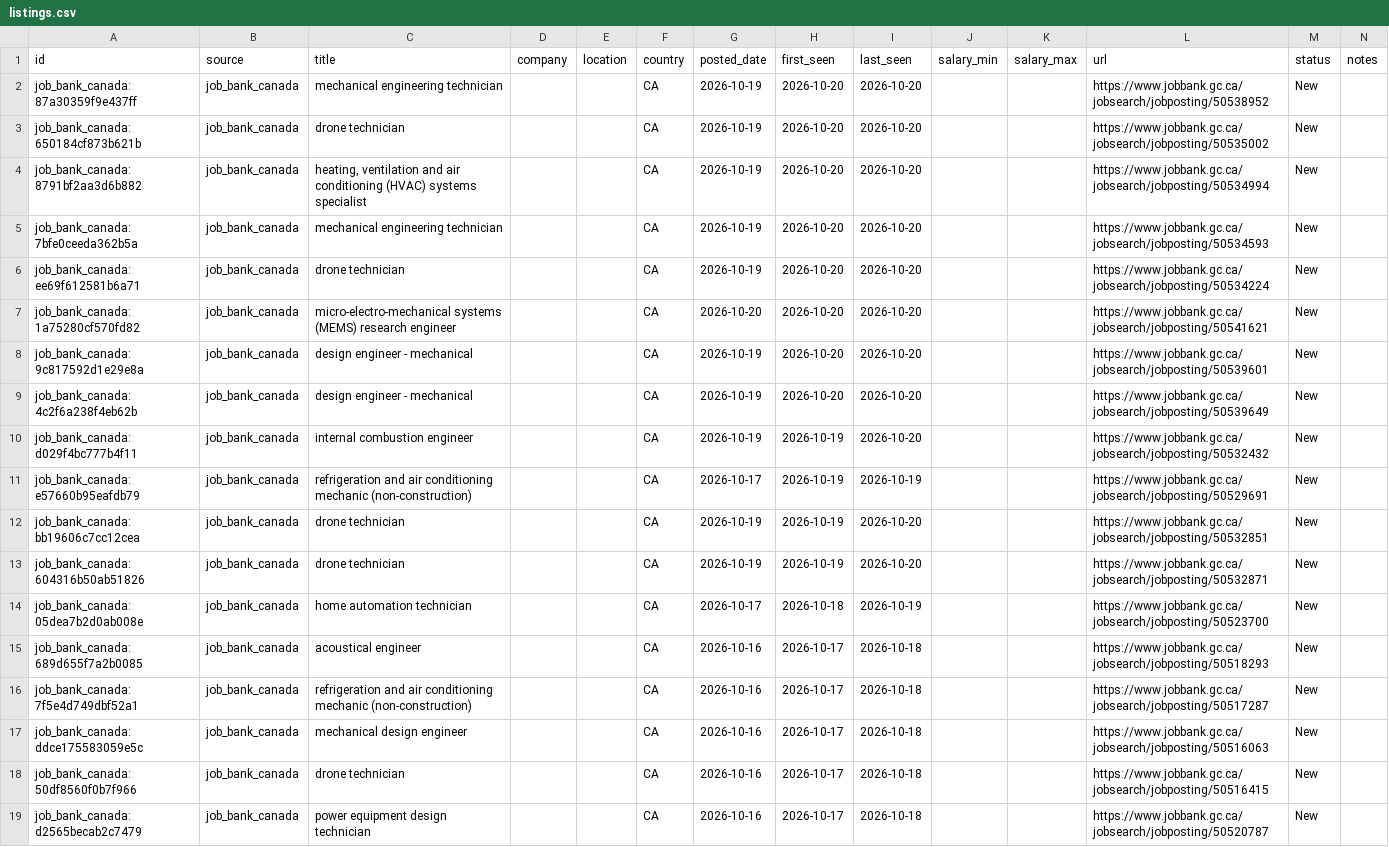
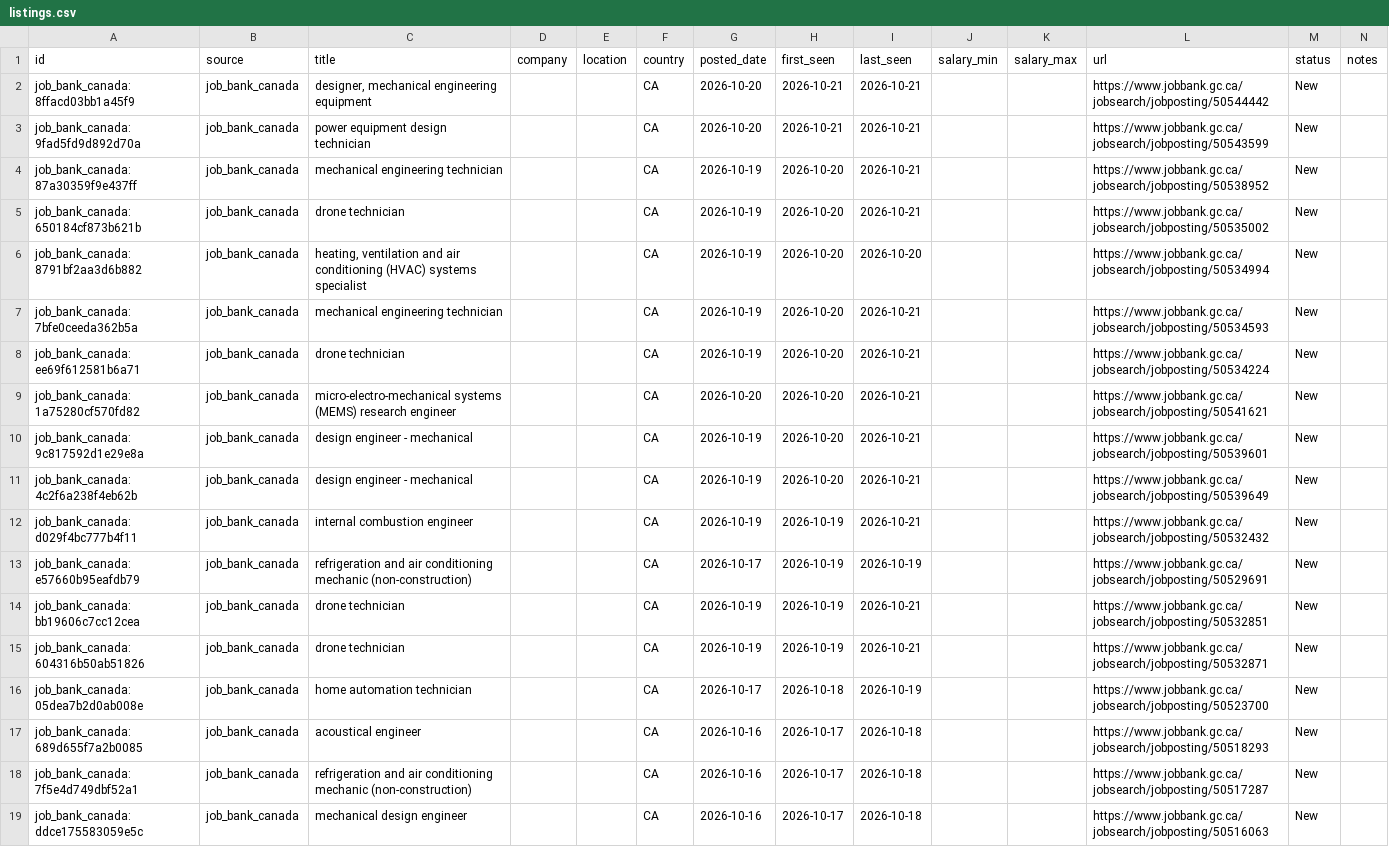
Before and after one commit to kprana976/Claude-resume, a CSV file: docs/listings.csv, drawn as a sheet; only a part is shown; the shorter side is filled out with more unchanged rows.

```diff
--- a/docs/listings.csv
+++ b/docs/listings.csv
@@ -1,14 +1,16 @@
 id,source,title,company,location,country,posted_date,first_seen,last_seen,salary_min,salary_max,url,status,notes
-job_bank_canada:87a30359f9e437ff,job_bank_canada,mechanical engineering technician,,,CA,2026-10-19,2026-10-20,2026-10-20,,,https://www.jobbank.gc.ca/jobsearch/jobposting/50538952,New,
-job_bank_canada:650184cf873b621b,job_bank_canada,drone technician,,,CA,2026-10-19,2026-10-20,2026-10-20,,,https://www.jobbank.gc.ca/jobsearch/jobposting/50535002,New,
+job_bank_canada:8ffacd03bb1a45f9,job_bank_canada,"designer, mechanical engineering equipment",,,CA,2026-10-20,2026-10-21,2026-10-21,,,https://www.jobbank.gc.ca/jobsearch/jobposting/50544442,New,
+job_bank_canada:9fad5fd9d892d70a,job_bank_canada,power equipment design technician,,,CA,2026-10-20,2026-10-21,2026-10-21,,,https://www.jobbank.gc.ca/jobsearch/jobposting/50543599,New,
+job_bank_canada:87a30359f9e437ff,job_bank_canada,mechanical engineering technician,,,CA,2026-10-19,2026-10-20,2026-10-21,,,https://www.jobbank.gc.ca/jobsearch/jobposting/50538952,New,
+job_bank_canada:650184cf873b621b,job_bank_canada,drone technician,,,CA,2026-10-19,2026-10-20,2026-10-21,,,https://www.jobbank.gc.ca/jobsearch/jobposting/50535002,New,
 job_bank_canada:8791bf2aa3d6b882,job_bank_canada,"heating, ventilation and air conditioning (HVAC) systems specialist",,,CA,2026-10-19,2026-10-20,2026-10-20,,,https://www.jobbank.gc.ca/jobsearch/jobposting/50534994,New,
-job_bank_canada:7bfe0ceeda362b5a,job_bank_canada,mechanical engineering technician,,,CA,2026-10-19,2026-10-20,2026-10-20,,,https://www.jobbank.gc.ca/jobsearch/jobposting/50534593,New,
-job_bank_canada:ee69f612581b6a71,job_bank_canada,drone technician,,,CA,2026-10-19,2026-10-20,2026-10-20,,,https://www.jobbank.gc.ca/jobsearch/jobposting/50534224,New,
-job_bank_canada:1a75280cf570fd82,job_bank_canada,micro-electro-mechanical systems (MEMS) research engineer,,,CA,2026-10-20,2026-10-20,2026-10-20,,,https://www.jobbank.gc.ca/jobsearch/jobposting/50541621,New,
-job_bank_canada:9c817592d1e29e8a,job_bank_canada,design engineer - mechanical,,,CA,2026-10-19,2026-10-20,2026-10-20,,,https://www.jobbank.gc.ca/jobsearch/jobposting/50539601,New,
-job_bank_canada:4c2f6a238f4eb62b,job_bank_canada,design engineer - mechanical,,,CA,2026-10-19,2026-10-20,2026-10-20,,,https://www.jobbank.gc.ca/jobsearch/jobposting/50539649,New,
-job_bank_canada:d029f4bc777b4f11,job_bank_canada,internal combustion engineer,,,CA,2026-10-19,2026-10-19,2026-10-20,,,https://www.jobbank.gc.ca/jobsearch/jobposting/50532432,New,
+job_bank_canada:7bfe0ceeda362b5a,job_bank_canada,mechanical engineering technician,,,CA,2026-10-19,2026-10-20,2026-10-21,,,https://www.jobbank.gc.ca/jobsearch/jobposting/50534593,New,
+job_bank_canada:ee69f612581b6a71,job_bank_canada,drone technician,,,CA,2026-10-19,2026-10-20,2026-10-21,,,https://www.jobbank.gc.ca/jobsearch/jobposting/50534224,New,
+job_bank_canada:1a75280cf570fd82,job_bank_canada,micro-electro-mechanical systems (MEMS) research engineer,,,CA,2026-10-20,2026-10-20,2026-10-21,,,https://www.jobbank.gc.ca/jobsearch/jobposting/50541621,New,
+job_bank_canada:9c817592d1e29e8a,job_bank_canada,design engineer - mechanical,,,CA,2026-10-19,2026-10-20,2026-10-21,,,https://www.jobbank.gc.ca/jobsearch/jobposting/50539601,New,
+job_bank_canada:4c2f6a238f4eb62b,job_bank_canada,design engineer - mechanical,,,CA,2026-10-19,2026-10-20,2026-10-21,,,https://www.jobbank.gc.ca/jobsearch/jobposting/50539649,New,
+job_bank_canada:d029f4bc777b4f11,job_bank_canada,internal combustion engineer,,,CA,2026-10-19,2026-10-19,2026-10-21,,,https://www.jobbank.gc.ca/jobsearch/jobposting/50532432,New,
 job_bank_canada:e57660b95eafdb79,job_bank_canada,refrigeration and air conditioning mechanic (non-construction),,,CA,2026-10-17,2026-10-19,2026-10-19,,,https://www.jobbank.gc.ca/jobsearch/jobposting/50529691,New,
-job_bank_canada:bb19606c7cc12cea,job_bank_canada,drone technician,,,CA,2026-10-19,2026-10-19,2026-10-20,,,https://www.jobbank.gc.ca/jobsearch/jobposting/50532851,New,
-job_bank_canada:604316b50ab51826,job_bank_canada,drone technician,,,CA,2026-10-19,2026-10-19,2026-10-20,,,https://www.jobbank.gc.ca/jobsearch/jobposting/50532871,New,
+job_bank_canada:bb19606c7cc12cea,job_bank_canada,drone technician,,,CA,2026-10-19,2026-10-19,2026-10-21,,,https://www.jobbank.gc.ca/jobsearch/jobposting/50532851,New,
+job_bank_canada:604316b50ab51826,job_bank_canada,drone technician,,,CA,2026-10-19,2026-10-19,2026-10-21,,,https://www.jobbank.gc.ca/jobsearch/jobposting/50532871,New,
 job_bank_canada:05dea7b2d0ab008e,job_bank_canada,home automation technician,,,CA,2026-10-17,2026-10-18,2026-10-19,,,https://www.jobbank.gc.ca/jobsearch/jobposting/50523700,New,
```
Also changed, not shown: 1 other file.
